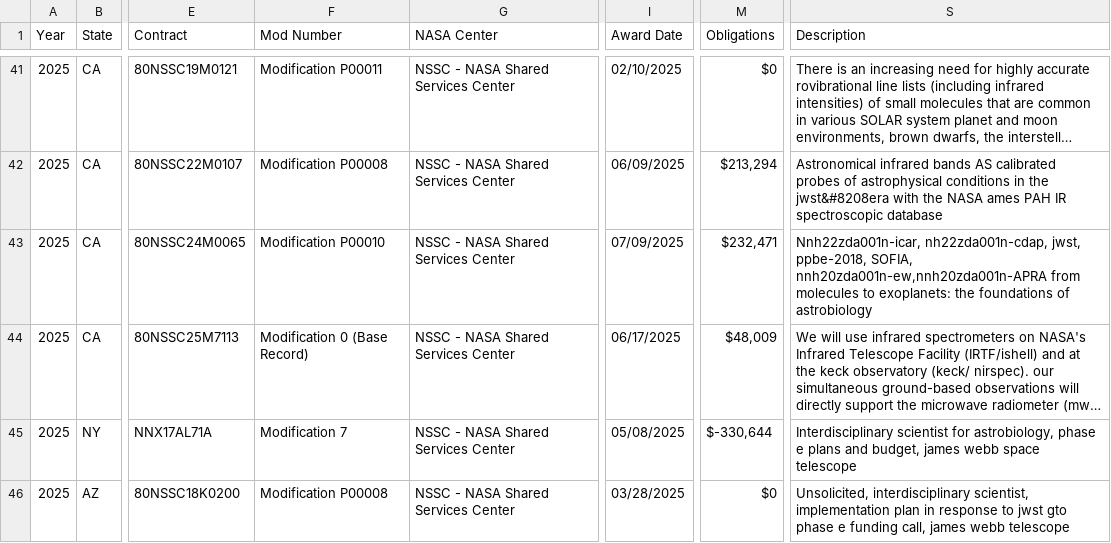
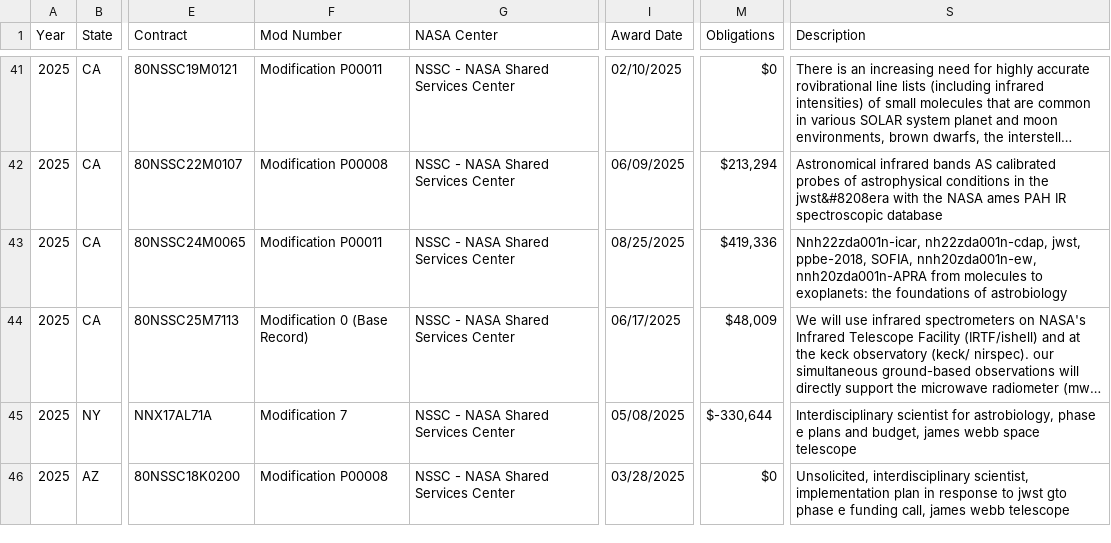
Before and after one commit to planetary-society/nasa-contracts, a CSV file: filtered/JWST_2025_2024_2023_grants.csv, drawn as a sheet; only a part is shown, gaps mark what is left out; long unchanged cells end in …; the diff covers the shown part only; the diff names each change by its address in the sheet, - before the commit and + after, or states it on an @@ line.

```diff
--- a/filtered/JWST_2025_2024_2023_grants.csv
+++ b/filtered/JWST_2025_2024_2023_grants.csv
-F43 (Mod Number): Modification P00010
+F43 (Mod Number): Modification P00011
-I43 (Award Date): 07/09/2025
+I43 (Award Date): 08/25/2025
-M43 (Obligations): $232,471
+M43 (Obligations): $419,336
-S43 (Description): …ppbe-2018, SOFIA, nnh20zda001n-ew,nnh20zda001n-APRA from molecules…
+S43 (Description): …ppbe-2018, SOFIA, nnh20zda001n-ew, nnh20zda001n-APRA from molecules…
```
Also changed, not shown: 2 added rows elsewhere in this file, filtered/Juno_2025_2024_2023_grants.csv, filtered/MMS_2025_2024_2023_contracts.csv, 32 other files.
